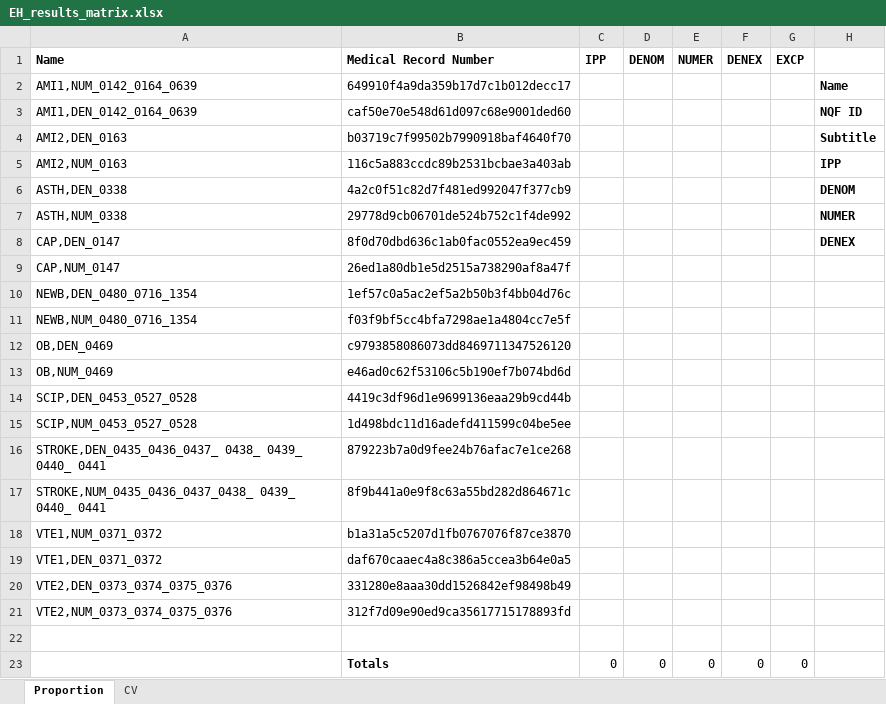
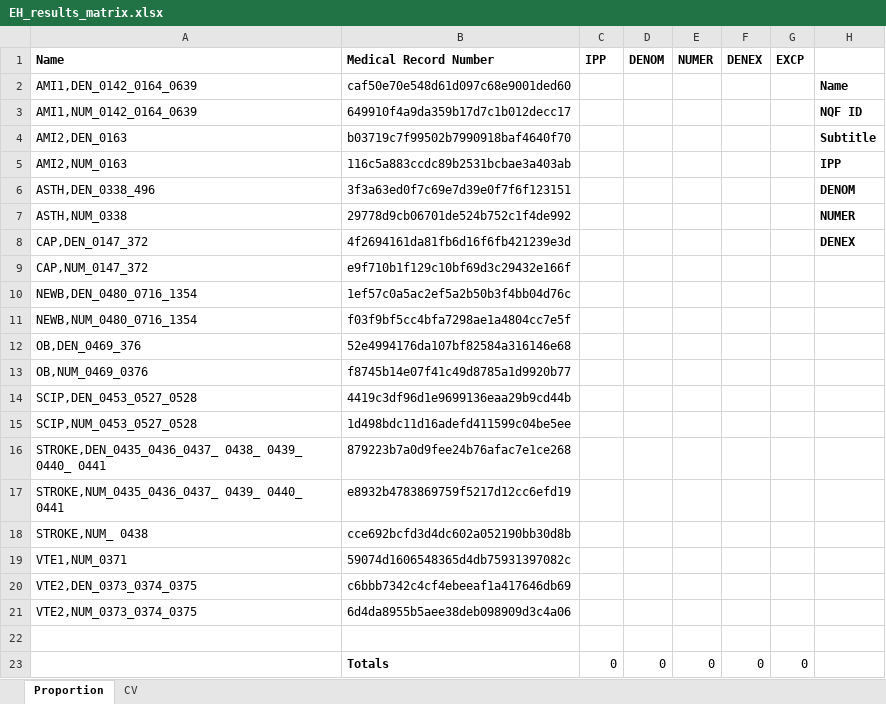
Before and after one commit to pophealth/bonnie, an Excel workbook: lib/templates/EH_results_matrix.xlsx, sheet Proportion, drawn as a sheet; values as stored, in another font and other column widths than the file's, no borders; conditional formats not drawn; removed rows and columns are numbered as before the commit, all else as after; the diff names each change by its address in the sheet, - before the commit and + after, or states it on an @@ line.

```diff
--- a/lib/templates/EH_results_matrix.xlsx (sheet Proportion)
+++ b/lib/templates/EH_results_matrix.xlsx (sheet Proportion)
-row 2: AMI1,NUM_0142_0164_0639 | 649910f4a9da359b17d7c1b012decc17 |  |  |  |  |  | Name
-H2: NQF ID
+H2: Name
+row 3: AMI1,NUM_0142_0164_0639 | 649910f4a9da359b17d7c1b012decc17 |  |  |  |  |  | NQF ID
-A6 (Name): ASTH,DEN_0338
+A6 (Name): ASTH,DEN_0338_496
-B6 (Medical Record Number): 4a2c0f51c82d7f481ed992047f377cb9
+B6 (Medical Record Number): 3f3a63ed0f7c69e7d39e0f7f6f123151
-A8 (Name): CAP,DEN_0147
+A8 (Name): CAP,DEN_0147_372
-B8 (Medical Record Number): 8f0d70dbd636c1ab0fac0552ea9ec459
+B8 (Medical Record Number): 4f2694161da81fb6d16f6fb421239e3d
-row 9: CAP,NUM_0147 | 26ed1a80db1e5d2515a738290af8a47f
+row 9: CAP,NUM_0147_372 | e9f710b1f129c10bf69d3c29432e166f
-row 12: OB,DEN_0469 | c9793858086073dd8469711347526120
-row 13: OB,NUM_0469 | e46ad0c62f53106c5b190ef7b074bd6d
+row 12: OB,DEN_0469_376 | 52e4994176da107bf82584a316146e68
+row 13: OB,NUM_0469_0376 | f8745b14e07f41c49d8785a1d9920b77
-A17 (Name): STROKE,NUM_0435_0436_0437_0438_ 0439_ 0440_…
+A17 (Name): STROKE,NUM_0435_0436_0437_ 0439_ 0440_…
-B17 (Medical Record Number): 8f9b441a0e9f8c63a55bd282d864671c
+B17 (Medical Record Number): e8932b4783869759f5217d12cc6efd19
-row 18: VTE1,NUM_0371_0372 | b1a31a5c5207d1fb0767076f87ce3870
-row 19: VTE1,DEN_0371_0372 | daf670caaec4a8c386a5ccea3b64e0a5
-row 20: VTE2,DEN_0373_0374_0375_0376 | 331280e8aaa30dd1526842ef98498b49
-row 21: VTE2,NUM_0373_0374_0375_0376 | 312f7d09e90ed9ca35617715178893fd
+row 18: STROKE,NUM_ 0438 | cce692bcfd3d4dc602a052190bb30d8b
+row 19: VTE1,NUM_0371 | 59074d1606548365d4db75931397082c
+row 20: VTE2,DEN_0373_0374_0375 | c6bbb7342c4cf4ebeeaf1a417646db69
+row 21: VTE2,NUM_0373_0374_0375 | 6d4da8955b5aee38deb098909d3c4a06
```
Also changed, not shown: sheet CV.
